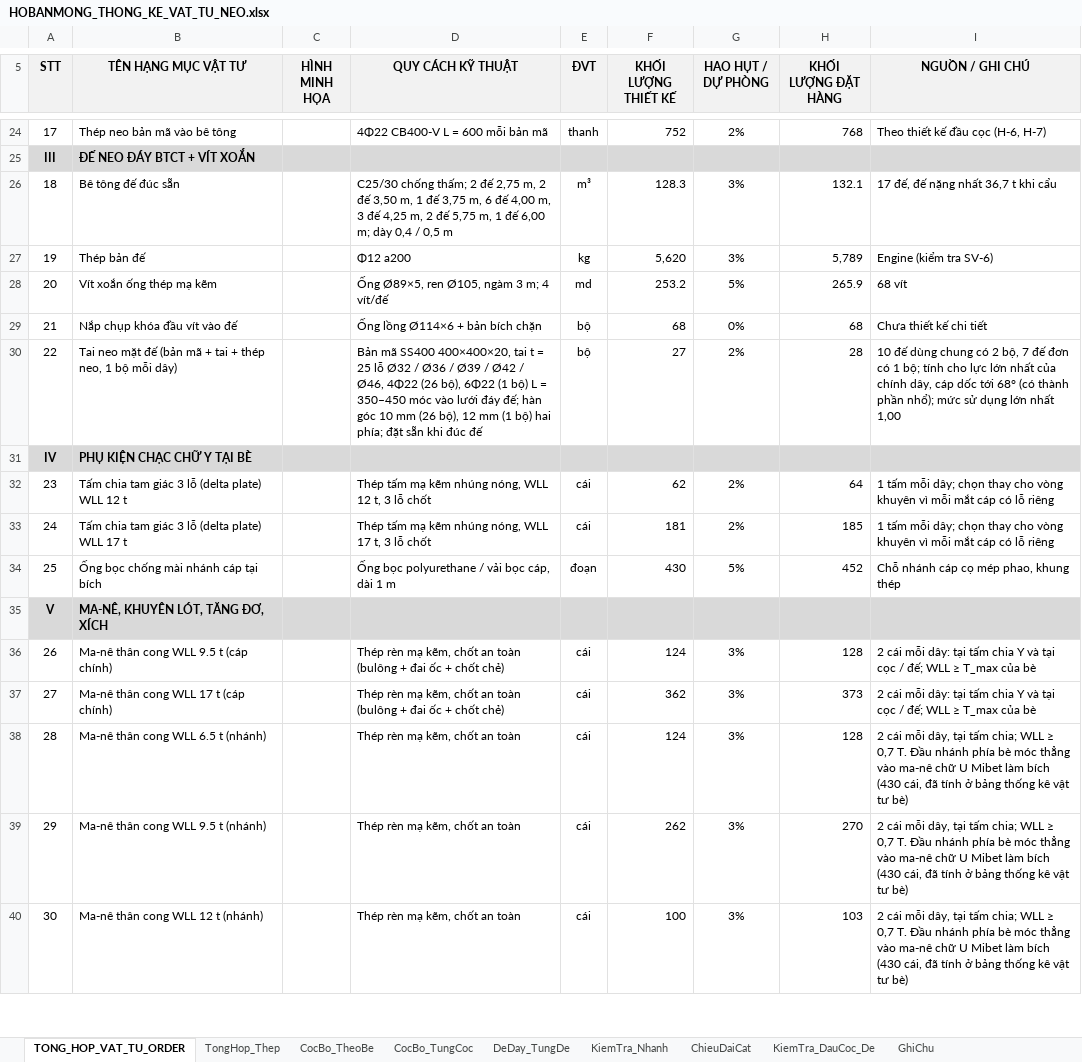
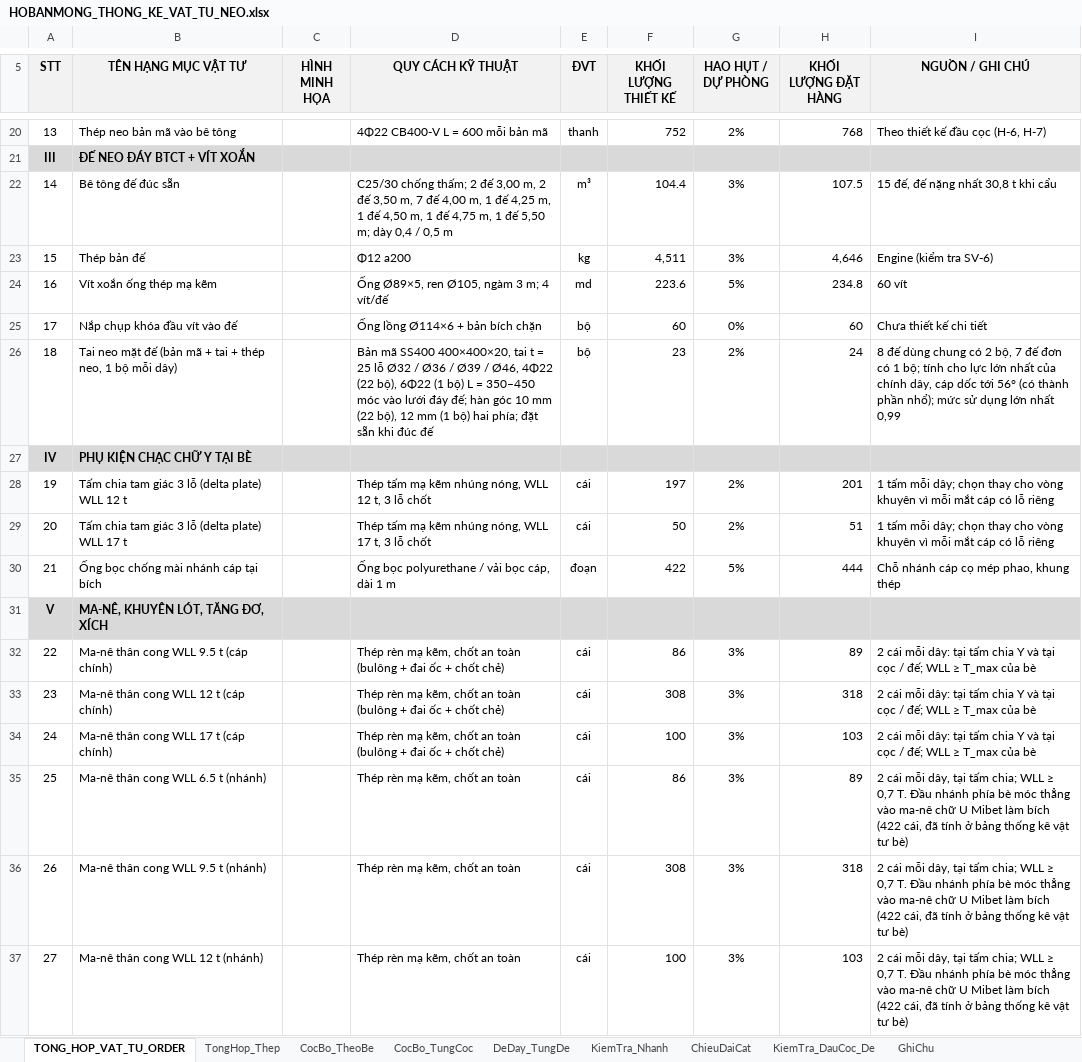
Before and after one commit to MinhNhat108/webneobe, an Excel workbook: public/docs_ban_mong/HOBANMONG_THONG_KE_VAT_TU_NEO.xlsx, sheet TONG_HOP_VAT_TU_ORDER, drawn as a sheet; only a part is shown, gaps mark what is left out; values as stored, in another font and other column widths than the file's, no borders; charts and pictures not drawn; addresses are those after the commit; the diff covers the shown part only; the diff names each change by its address in the sheet, - before the commit and + after, or states it on an @@ line.

```diff
--- a/public/docs_ban_mong/HOBANMONG_THONG_KE_VAT_TU_NEO.xlsx (sheet TONG_HOP_VAT_TU_ORDER)
+++ b/public/docs_ban_mong/HOBANMONG_THONG_KE_VAT_TU_NEO.xlsx (sheet TONG_HOP_VAT_TU_ORDER)
@@ column A (STT) renumbered from row 2 down @@
-D22 (QUY CÁCH KỸ THUẬT): …2 đế 2,75 m, 2 đế 3,50 m, 1 đế 3,75 m, 6 đế 4,00 m, 3 đế 4,25 m, 2 đế 5,75 m, 1 đế 6,00 m; dày…
+D22 (QUY CÁCH KỸ THUẬT): …2 đế 3,00 m, 2 đế 3,50 m, 7 đế 4,00 m, 1 đế 4,25 m, 1 đế 4,50 m, 1 đế 4,75 m, 1 đế 5,50 m; dày…
-F22 (KHỐI LƯỢNG THIẾT KẾ): 128.3
+F22 (KHỐI LƯỢNG THIẾT KẾ): 104.4
-H22 (KHỐI LƯỢNG ĐẶT HÀNG): 132.1
+H22 (KHỐI LƯỢNG ĐẶT HÀNG): 107.5
-I22 (NGUỒN / GHI CHÚ): 17 đế, đế nặng nhất 36,7 t khi cẩu
+I22 (NGUỒN / GHI CHÚ): 15 đế, đế nặng nhất 30,8 t khi cẩu
-F23 (KHỐI LƯỢNG THIẾT KẾ): 5,620
+F23 (KHỐI LƯỢNG THIẾT KẾ): 4,511
-H23 (KHỐI LƯỢNG ĐẶT HÀNG): 5,789
+H23 (KHỐI LƯỢNG ĐẶT HÀNG): 4,646
-F24 (KHỐI LƯỢNG THIẾT KẾ): 253.2
+F24 (KHỐI LƯỢNG THIẾT KẾ): 223.6
-H24 (KHỐI LƯỢNG ĐẶT HÀNG): 265.9
+H24 (KHỐI LƯỢNG ĐẶT HÀNG): 234.8
-I24 (NGUỒN / GHI CHÚ): 68 vít
+I24 (NGUỒN / GHI CHÚ): 60 vít
-F25 (KHỐI LƯỢNG THIẾT KẾ): 68
+F25 (KHỐI LƯỢNG THIẾT KẾ): 60
-H25 (KHỐI LƯỢNG ĐẶT HÀNG): 68
+H25 (KHỐI LƯỢNG ĐẶT HÀNG): 60
-D26 (QUY CÁCH KỸ THUẬT): …Ø39 / Ø42 / Ø46, 4Φ22 (26 bộ), 6Φ22 (1 bộ) L = 350–450 móc vào lưới đáy đế; hàn góc 10 mm (26 bộ), 12…
+D26 (QUY CÁCH KỸ THUẬT): …Ø39 / Ø46, 4Φ22 (22 bộ), 6Φ22 (1 bộ) L = 350–450 móc vào lưới đáy đế; hàn góc 10 mm (22 bộ), 12…
-F26 (KHỐI LƯỢNG THIẾT KẾ): 27
+F26 (KHỐI LƯỢNG THIẾT KẾ): 23
-H26 (KHỐI LƯỢNG ĐẶT HÀNG): 28
+H26 (KHỐI LƯỢNG ĐẶT HÀNG): 24
-I26 (NGUỒN / GHI CHÚ): 10 đế dùng chung có 2 bộ, 7 đế đơn có 1 bộ; tính cho lực lớn nhất của chính dây, cáp dốc tới 68° (có thành phần nhổ); mức sử dụng lớn nhất 1,00
+I26 (NGUỒN / GHI CHÚ): 8 đế dùng chung có 2 bộ, 7 đế đơn có 1 bộ; tính cho lực lớn nhất của chính dây, cáp dốc tới 56° (có thành phần nhổ); mức sử dụng lớn nhất 0,99
-F28 (KHỐI LƯỢNG THIẾT KẾ): 62
+F28 (KHỐI LƯỢNG THIẾT KẾ): 197
-H28 (KHỐI LƯỢNG ĐẶT HÀNG): 64
+H28 (KHỐI LƯỢNG ĐẶT HÀNG): 201
-F29 (KHỐI LƯỢNG THIẾT KẾ): 181
+F29 (KHỐI LƯỢNG THIẾT KẾ): 50
-H29 (KHỐI LƯỢNG ĐẶT HÀNG): 185
+H29 (KHỐI LƯỢNG ĐẶT HÀNG): 51
-F30 (KHỐI LƯỢNG THIẾT KẾ): 430
+F30 (KHỐI LƯỢNG THIẾT KẾ): 422
-H30 (KHỐI LƯỢNG ĐẶT HÀNG): 452
+H30 (KHỐI LƯỢNG ĐẶT HÀNG): 444
-F32 (KHỐI LƯỢNG THIẾT KẾ): 124
+F32 (KHỐI LƯỢNG THIẾT KẾ): 86
-H32 (KHỐI LƯỢNG ĐẶT HÀNG): 128
+H32 (KHỐI LƯỢNG ĐẶT HÀNG): 89
+row 33: 23 | Ma-nê thân cong WLL 12 t (cáp chính) |  | Thép rèn mạ kẽm, chốt an toàn (bulông + đai ốc + chốt chẻ) | cái | 308 | 3% | 318 | 2 cái mỗi dây: tại tấm chia Y và tại cọc / đế; WLL ≥ T_max của bè
-F34 (KHỐI LƯỢNG THIẾT KẾ): 362
+F34 (KHỐI LƯỢNG THIẾT KẾ): 100
-H34 (KHỐI LƯỢNG ĐẶT HÀNG): 373
+H34 (KHỐI LƯỢNG ĐẶT HÀNG): 103
-F35 (KHỐI LƯỢNG THIẾT KẾ): 124
+F35 (KHỐI LƯỢNG THIẾT KẾ): 86
-H35 (KHỐI LƯỢNG ĐẶT HÀNG): 128
+H35 (KHỐI LƯỢNG ĐẶT HÀNG): 89
-I35:I37 (NGUỒN / GHI CHÚ): …làm bích (430 cái, đã…
+I35:I37 (NGUỒN / GHI CHÚ): …làm bích (422 cái, đã…
-F36 (KHỐI LƯỢNG THIẾT KẾ): 262
+F36 (KHỐI LƯỢNG THIẾT KẾ): 308
-H36 (KHỐI LƯỢNG ĐẶT HÀNG): 270
+H36 (KHỐI LƯỢNG ĐẶT HÀNG): 318
```
Also changed, not shown: 2 added rows, 4 removed rows and 53 edited cells elsewhere in this sheet, sheet ChieuDaiCat, sheet DeDay_TungDe, sheet CocBo_TungCoc, sheet KiemTra_DauCoc_De, sheet KiemTra_Nhanh, sheet TongHop_Thep, 2 more sheets, charts or pictures, docs/mat-bang-neo-ban-mong/bang_thong_ke_neo_6_be.xlsx, docs/mat-bang-neo-ban-mong/bang_tinh_neo.xlsx, 31 other files.
